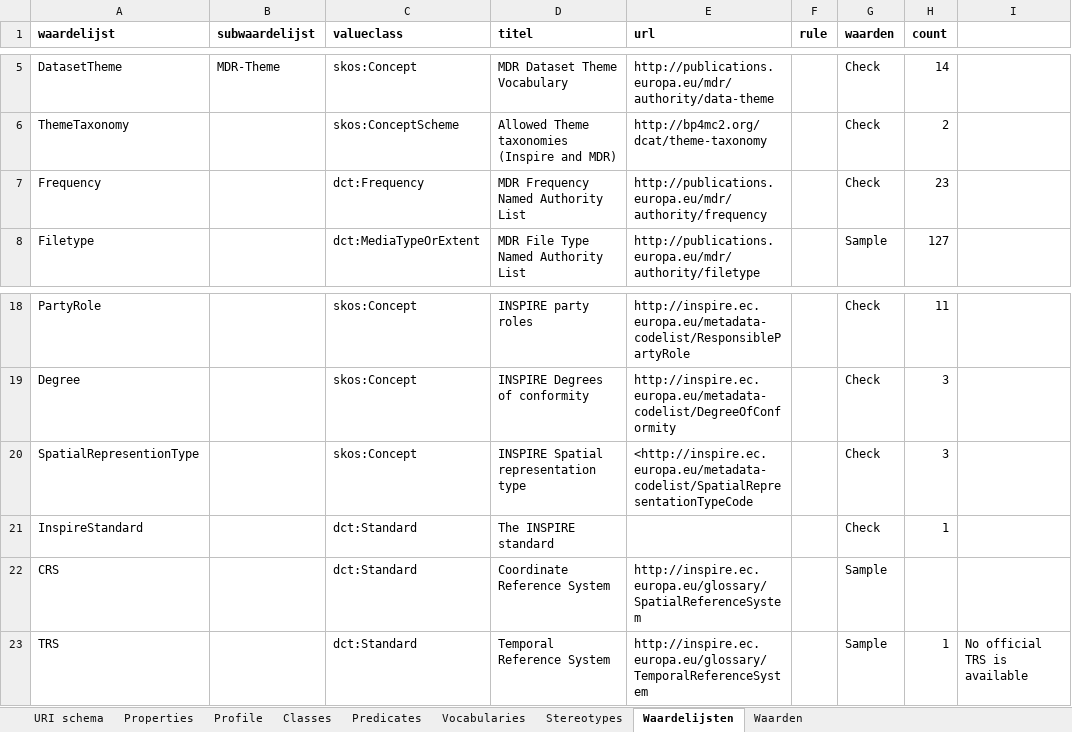
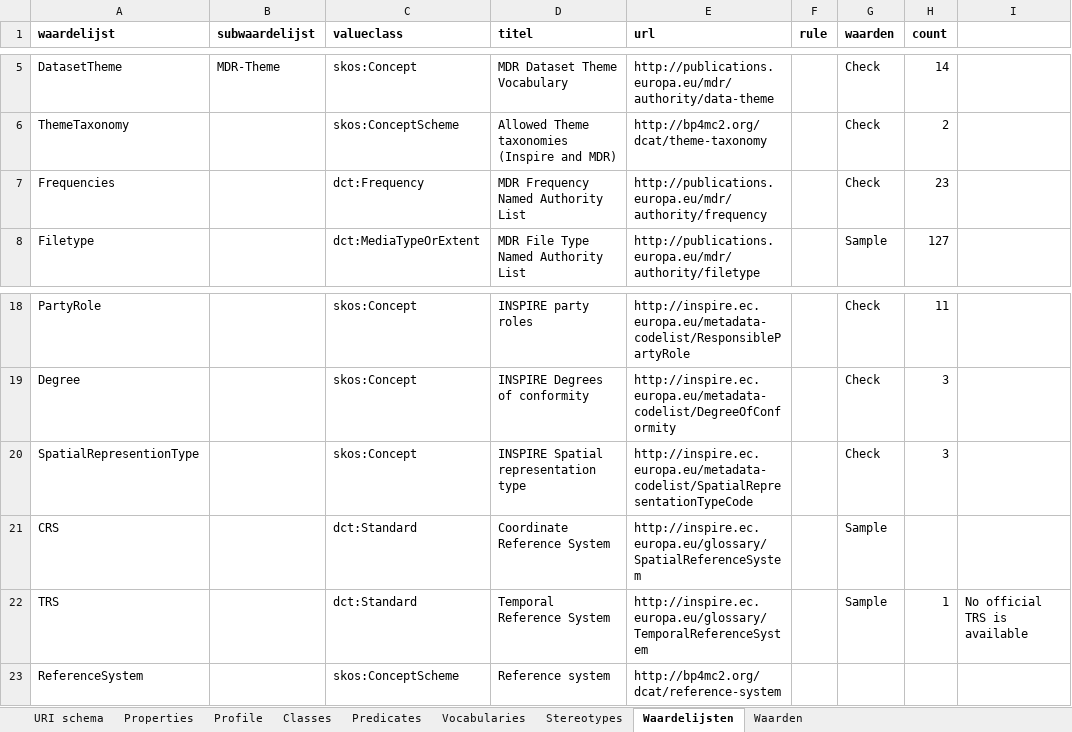
Before and after one commit to bp4mc2/bp4mc2-dcat, an Excel workbook: inspire/GEO-DCAT-AP-Profile.xlsx, sheet Waardelijsten, drawn as a sheet; only a part is shown, gaps mark what is left out; values as stored, in another font and other column widths than the file's, no borders; removed rows and columns are numbered as before the commit, all else as after; the diff names each change by its address in the sheet, - before the commit and + after, or states it on an @@ line.

```diff
--- a/inspire/GEO-DCAT-AP-Profile.xlsx (sheet Waardelijsten)
+++ b/inspire/GEO-DCAT-AP-Profile.xlsx (sheet Waardelijsten)
-A7 (waardelijst): Frequency
+A7 (waardelijst): Frequencies
-E20 (url): <http://inspire.ec.europa.eu/metadata-codelist/SpatialRepresentationTypeCode
+E20 (url): http://inspire.ec.europa.eu/metadata-codelist/SpatialRepresentationTypeCode
-row 21: InspireStandard |  | dct:Standard | The INSPIRE standard |  |  | Check | 1
+row 23: ReferenceSystem |  | skos:ConceptScheme | Reference system | http://bp4mc2.org/dcat/reference-system
```
Also changed, not shown: sheet Waarden, sheet Predicates, sheet URI schema, sheet Classes, 5 other files.
